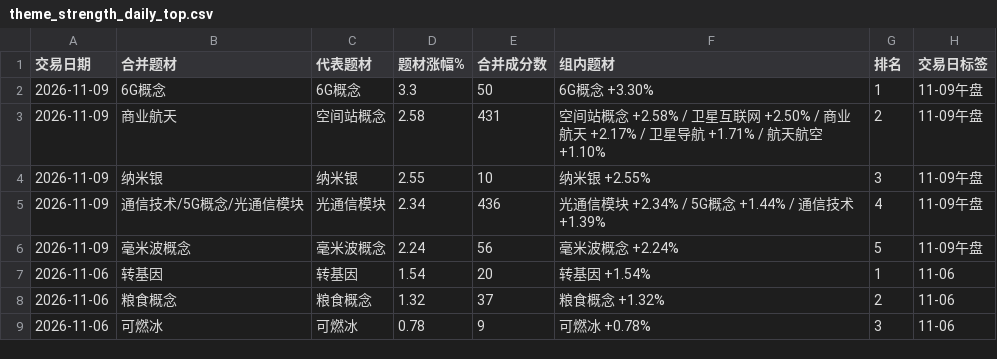
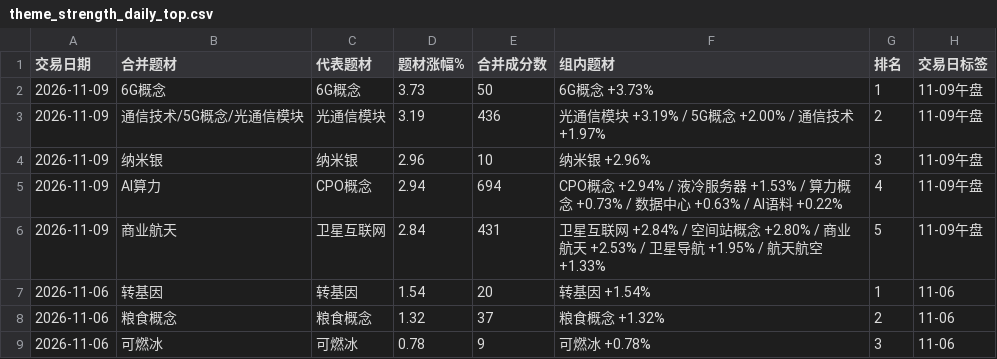
Before and after one commit to nancybhc/a-share-blast-lab, a CSV file: data/full_market/theme_strength_daily_top.csv, drawn as a sheet; only a part is shown.

```diff
--- a/data/full_market/theme_strength_daily_top.csv
+++ b/data/full_market/theme_strength_daily_top.csv
@@ -1,7 +1,7 @@
 交易日期,合并题材,代表题材,题材涨幅%,合并成分数,组内题材,排名,交易日标签
-2026-11-09,6G概念,6G概念,3.3,50,6G概念 +3.30%,1,11-09午盘
-2026-11-09,商业航天,空间站概念,2.58,431,空间站概念 +2.58% / 卫星互联网 +2.50% / 商业航天 +2.17% / 卫星导航 +1.71% / 航天航空 +1.10%,2,11-09午盘
-2026-11-09,纳米银,纳米银,2.55,10,纳米银 +2.55%,3,11-09午盘
-2026-11-09,通信技术/5G概念/光通信模块,光通信模块,2.34,436,光通信模块 +2.34% / 5G概念 +1.44% / 通信技术 +1.39%,4,11-09午盘
-2026-11-09,毫米波概念,毫米波概念,2.24,56,毫米波概念 +2.24%,5,11-09午盘
+2026-11-09,6G概念,6G概念,3.73,50,6G概念 +3.73%,1,11-09午盘
+2026-11-09,通信技术/5G概念/光通信模块,光通信模块,3.19,436,光通信模块 +3.19% / 5G概念 +2.00% / 通信技术 +1.97%,2,11-09午盘
+2026-11-09,纳米银,纳米银,2.96,10,纳米银 +2.96%,3,11-09午盘
+2026-11-09,AI算力,CPO概念,2.94,694,CPO概念 +2.94% / 液冷服务器 +1.53% / 算力概念 +0.73% / 数据中心 +0.63% / AI语料 +0.22%,4,11-09午盘
+2026-11-09,商业航天,卫星互联网,2.84,431,卫星互联网 +2.84% / 空间站概念 +2.80% / 商业航天 +2.53% / 卫星导航 +1.95% / 航天航空 +1.33%,5,11-09午盘
 2026-11-06,转基因,转基因,1.54,20,转基因 +1.54%,1,11-06
```
Also changed, not shown: data/full_market/full_market_intraday_summary_2026-11-09.csv, data/full_market/theme_strength_daily_detail.csv, 3 other files.
